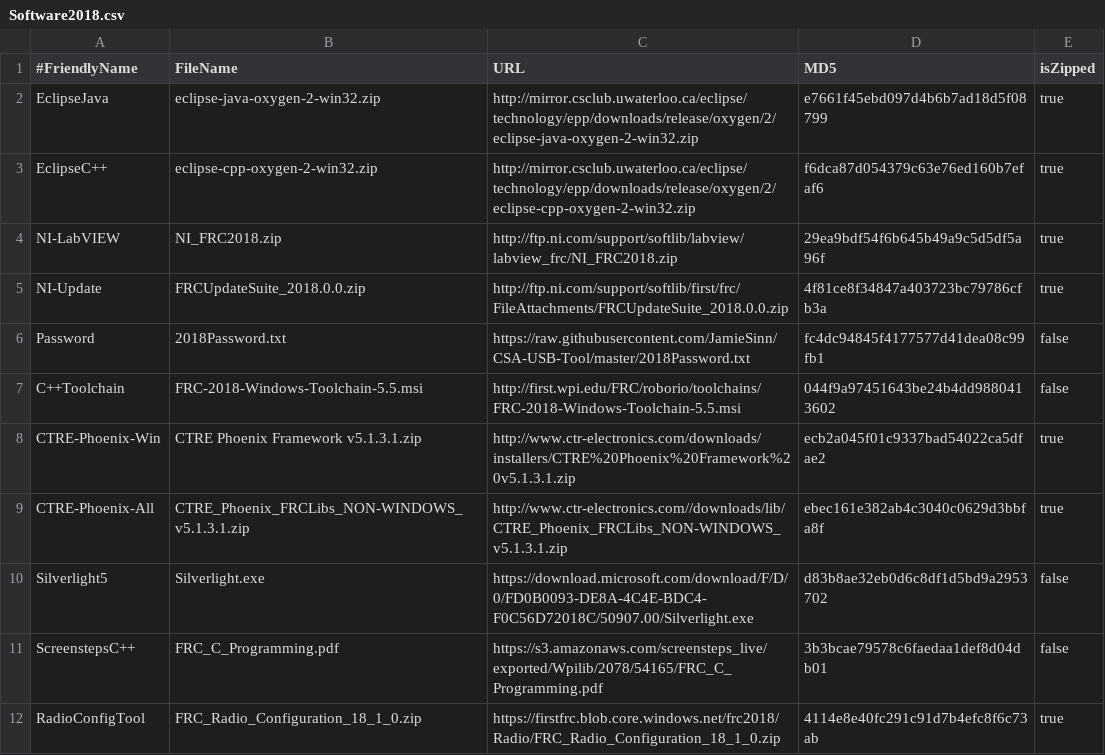
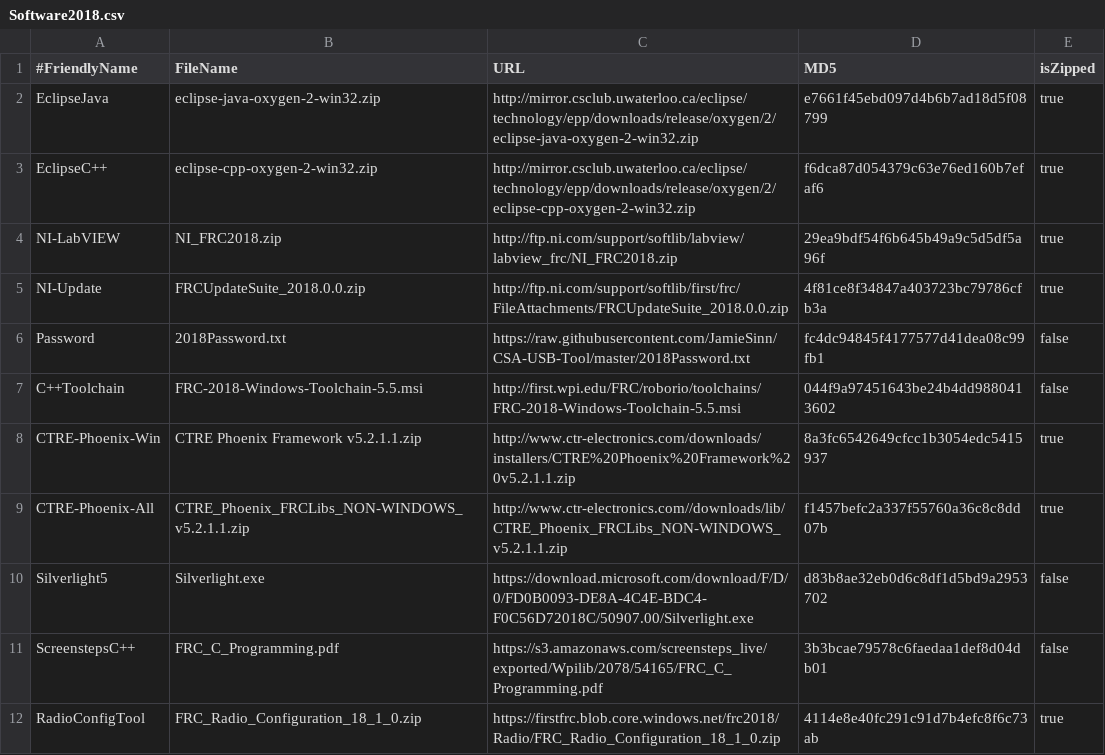
Before and after one commit to JamieSinn/CSA-USB-Tool, a CSV file: Software2018.csv, drawn as a sheet.

Commit message:
Update CTRE

```diff
--- a/Software2018.csv
+++ b/Software2018.csv
@@ -7,4 +7,4 @@ Password,2018Password.txt,https://raw.githubusercontent.com/JamieSinn/CSA-USB-To
 C++Toolchain,FRC-2018-Windows-Toolchain-5.5.msi,http://first.wpi.edu/FRC/roborio/toolchains/FRC-2018-Windows-Toolchain-5.5.msi,044f9a97451643be24b4dd9880413602,false
-CTRE-Phoenix-Win,CTRE Phoenix Framework v5.1.3.1.zip,http://www.ctr-electronics.com/downloads/installers/CTRE%20Phoenix%20Framework%20v5.1.3.1.zip,ecb2a045f01c9337bad54022ca5dfae2,true
-CTRE-Phoenix-All,CTRE_Phoenix_FRCLibs_NON-WINDOWS_v5.1.3.1.zip,http://www.ctr-electronics.com//downloads/lib/CTRE_Phoenix_FRCLibs_NON-WINDOWS_v5.1.3.1.zip,ebec161e382ab4c3040c0629d3bbfa8f,true
+CTRE-Phoenix-Win,CTRE Phoenix Framework v5.2.1.1.zip,http://www.ctr-electronics.com/downloads/installers/CTRE%20Phoenix%20Framework%20v5.2.1.1.zip,8a3fc6542649cfcc1b3054edc5415937,true
+CTRE-Phoenix-All,CTRE_Phoenix_FRCLibs_NON-WINDOWS_v5.2.1.1.zip,http://www.ctr-electronics.com//downloads/lib/CTRE_Phoenix_FRCLibs_NON-WINDOWS_v5.2.1.1.zip,f1457befc2a337f55760a36c8c8dd07b,true
 Silverlight5,Silverlight.exe,https://download.microsoft.com/download/F/D/0/FD0B0093-DE8A-4C4E-BDC4-F0C56D72018C/50907.00/Silverlight.exe,d83b8ae32eb0d6c8df1d5bd9a2953702,false
```
